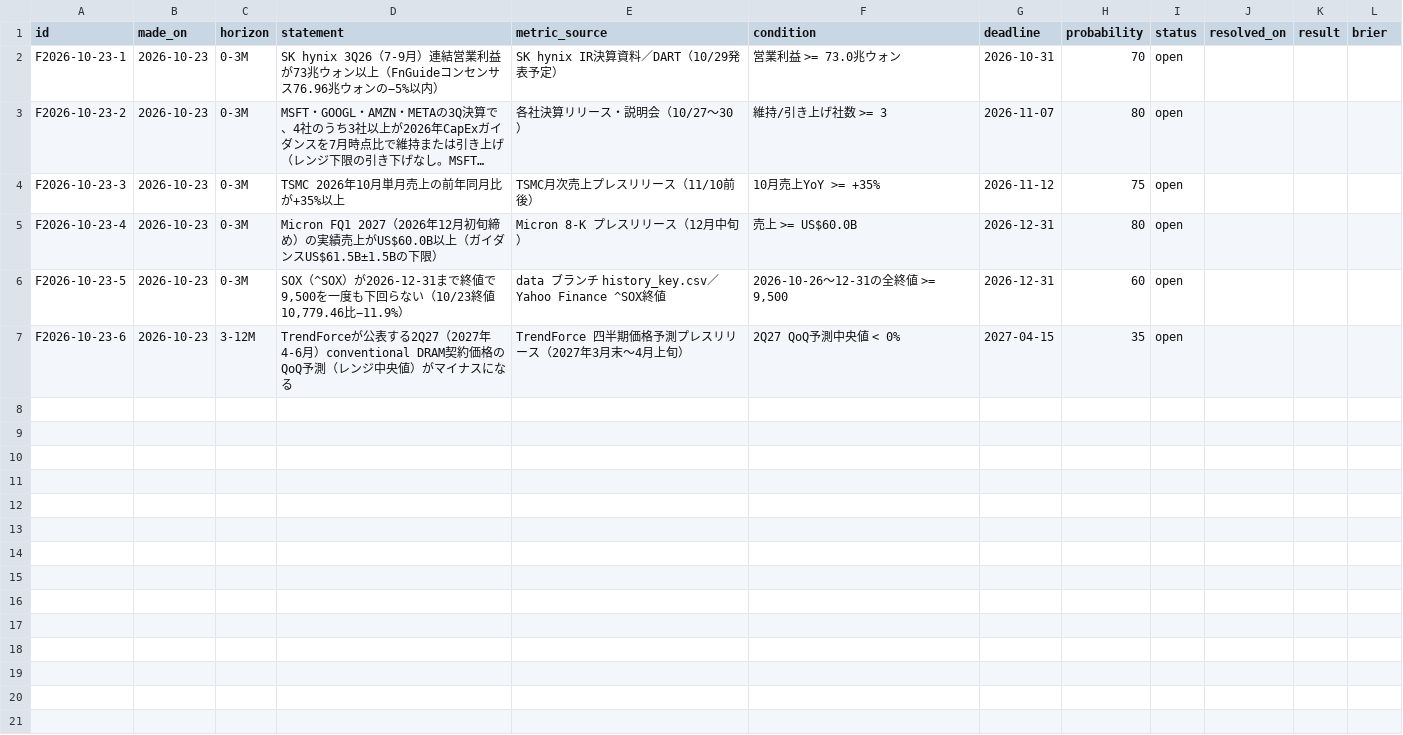
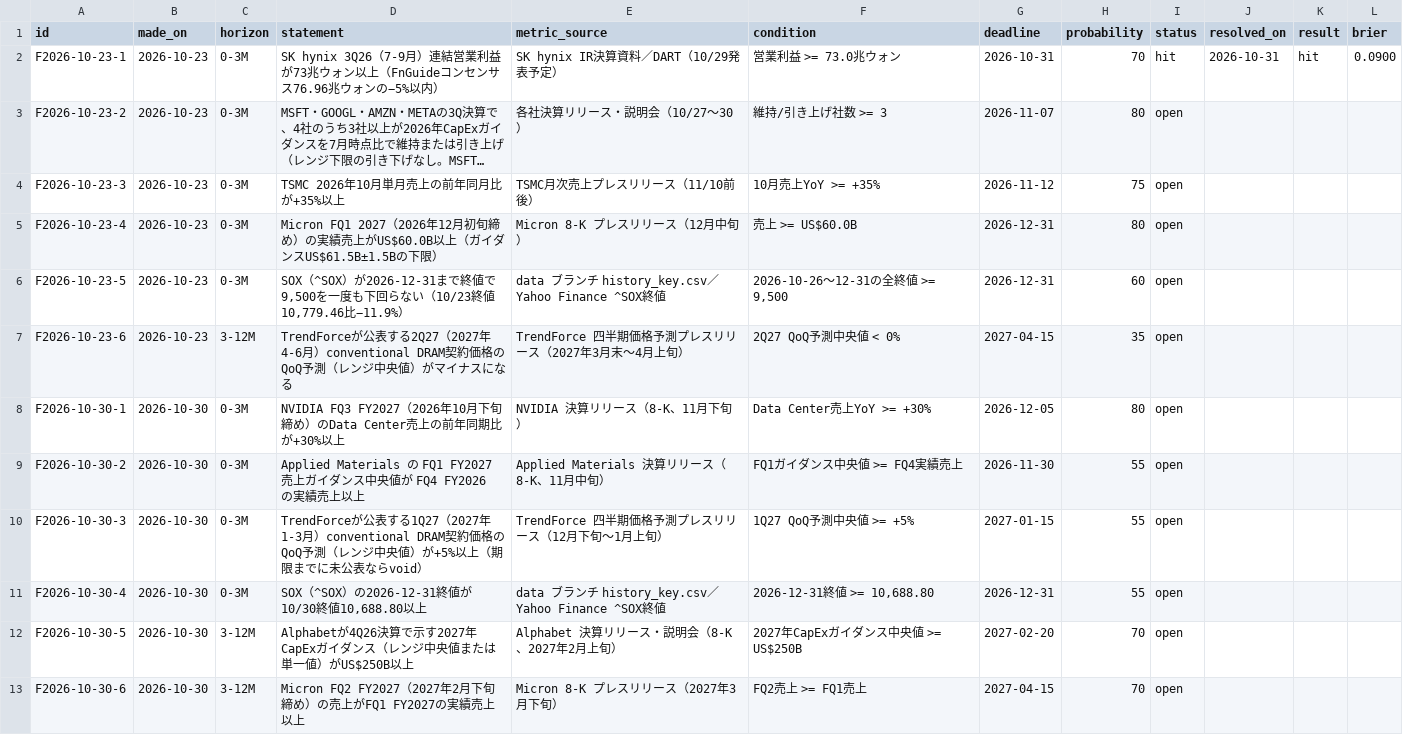
Before and after one commit to bakaho19920625-wq/semis-data, a CSV file: handoff/forecasts.csv, drawn as a sheet; long unchanged cells end in …; the diff names each change by its address in the sheet, - before the commit and + after, or states it on an @@ line.

```diff
--- a/handoff/forecasts.csv
+++ b/handoff/forecasts.csv
-I2 (status): open
+I2 (status): hit
-J2 (resolved_on): (empty)
+J2 (resolved_on): 2026-10-31
-K2 (result): (empty)
+K2 (result): hit
-L2 (brier): (empty)
+L2 (brier): 0.0900
+row 8: F2026-10-30-1 | 2026-10-30 | 0-3M | NVIDIA FQ3 FY2027（2026年10月下旬締め）のData Center売上の前年同期比が+30%以上 | NVIDIA 決算リリース（8-K、11月下旬） | Data Center売上YoY >= +30% | 2026-12-05 | 80 | open
+row 9: F2026-10-30-2 | 2026-10-30 | 0-3M | Applied Materials の FQ1 FY2027 売上ガイダンス中央値が FQ4 FY2026 の実績売上以上 | Applied Materials 決算リリース（8-K、11月中旬） | FQ1ガイダンス中央値 >= FQ4実績売上 | 2026-11-30 | 55 | open
+row 10: F2026-10-30-3 | 2026-10-30 | 0-3M | TrendForceが公表する1Q27（2027年1-3月）conventional DRAM契約価格のQoQ予測（レンジ中央値）が+5%以上（期限までに未公表ならvoid） | TrendForce 四半期価格予測プレスリリース（12月下旬〜1月上旬） | 1Q27 QoQ予測中央値 >= +5% | 2027-01-15 | 55 | open
+row 11: F2026-10-30-4 | 2026-10-30 | 0-3M | SOX（^SOX）の2026-12-31終値が10/30終値10,688.80以上 | data ブランチ history_key.csv／Yahoo Finance ^SOX終値 | 2026-12-31終値 >= 10,688.80 | 2026-12-31 | 55 | open
+row 12: F2026-10-30-5 | 2026-10-30 | 3-12M | Alphabetが4Q26決算で示す2027年CapExガイダンス（レンジ中央値または単一値）がUS$250B以上 | Alphabet 決算リリース・説明会（8-K、2027年2月上旬） | 2027年CapExガイダンス中央値 >= US$250B | 2027-02-20 | 70 | open
+row 13: F2026-10-30-6 | 2026-10-30 | 3-12M | Micron FQ2 FY2027（2027年2月下旬締め）の売上がFQ1 FY2027の実績売上以上 | Micron 8-K プレスリリース（2027年3月下旬） | FQ2売上 >= FQ1売上 | 2027-04-15 | 70 | open
```
Also changed, not shown: 4 other files.
